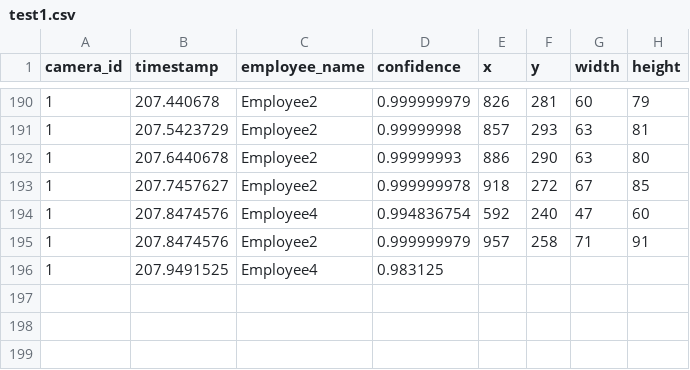
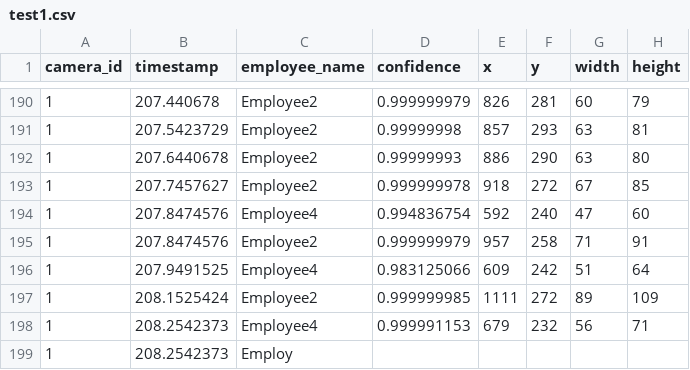
Before and after one commit to cinderellab/Vision-Based-Attendance-Tracker, a CSV file: Attendance_Logic_Module/test1.csv, drawn as a sheet; only a part is shown, gaps mark what is left out.

```diff
--- a/Attendance_Logic_Module/test1.csv
+++ b/Attendance_Logic_Module/test1.csv
@@ -195,2 +195,5 @@ camera_id,timestamp,employee_name,confidence,x,y,width,height
 1,207.8474576,Employee2,0.999999979,957,258,71,91
-1,207.9491525,Employee4,0.983125
+1,207.9491525,Employee4,0.983125066,609,242,51,64
+1,208.1525424,Employee2,0.999999985,1111,272,89,109
+1,208.2542373,Employee4,0.999991153,679,232,56,71
+1,208.2542373,Employ
```
